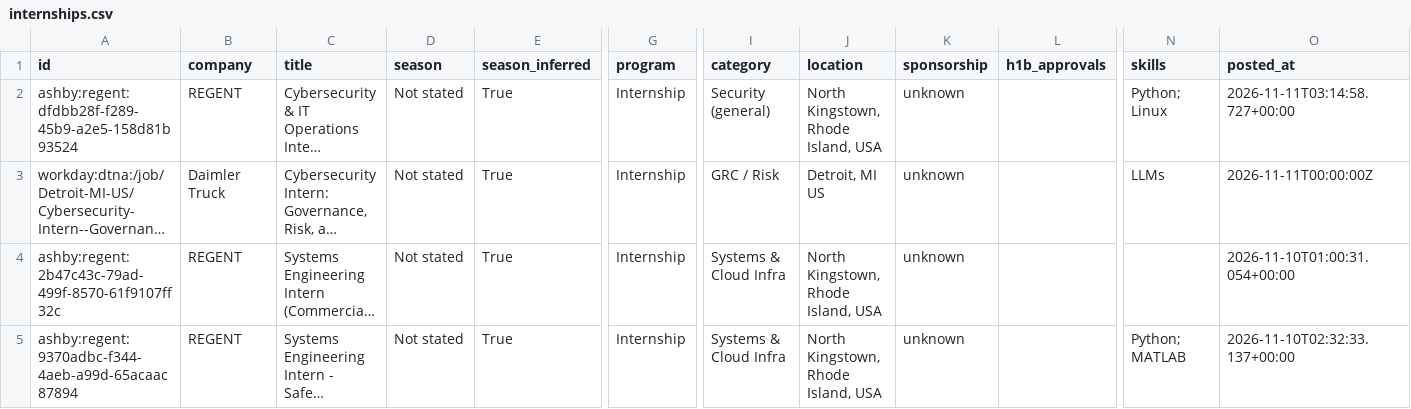
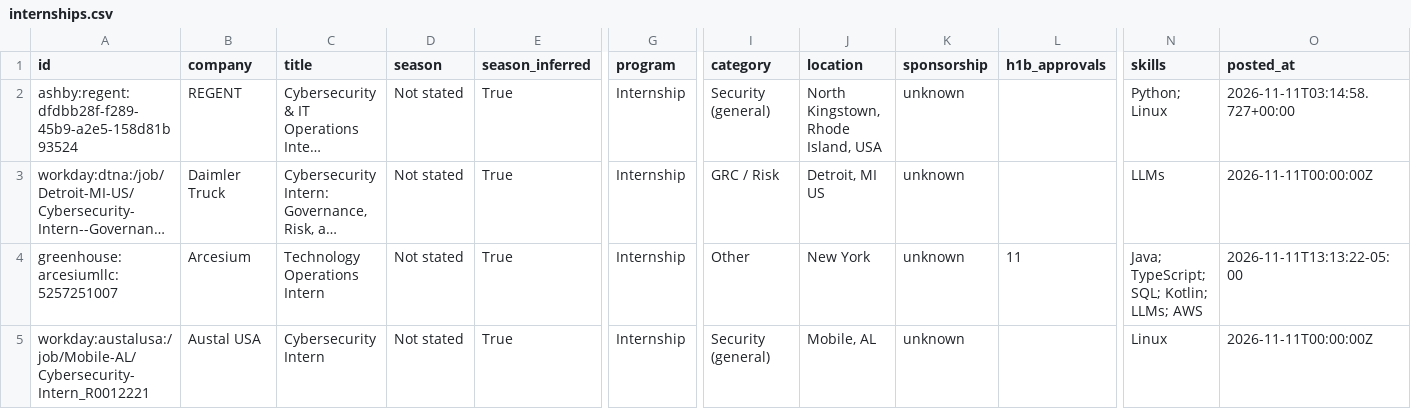
Before and after one commit to gregpierre/secnet-internships, a CSV file: data/internships.csv, drawn as a sheet; only a part is shown, gaps mark what is left out; the shorter side is filled out with more unchanged rows; long unchanged cells end in …; rows hold the shown columns only; the diff covers the shown part only; the diff names each change by its address in the sheet, - before the commit and + after, or states it on an @@ line.

```diff
--- a/data/internships.csv
+++ b/data/internships.csv
+row 4: greenhouse:arcesiumllc:5257251007 | Arcesium | Technology Operations Intern | Not stated | True | Internship | Other | New York | unknown | 11 | Java; TypeScript; SQL; Kotlin; LLMs; AWS | 2026-11-11T13:13:22-05:00
+row 5: workday:austalusa:/job/Mobile-AL/Cybersecurity-Intern_R0012221 | Austal USA | Cybersecurity Intern | Not stated | True | Internship | Security (general) | Mobile, AL | unknown |  | Linux | 2026-11-11T00:00:00Z
```
Also changed, not shown: 2 added rows and 2 removed rows elsewhere in this file, docs/internships.csv, 15 other files.
